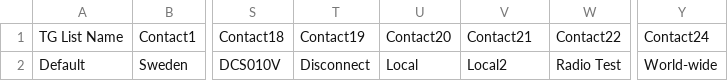
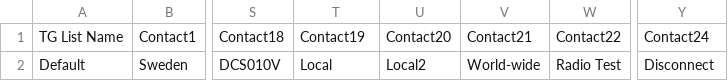
Before and after one commit to sm0rgm/opengd77, a CSV file: CSV/TG_Lists.csv, drawn as a sheet; only a part is shown, gaps mark what is left out; the diff names each change by its address in the sheet, - before the commit and + after, or states it on an @@ line.

```diff
--- a/CSV/TG_Lists.csv
+++ b/CSV/TG_Lists.csv
-T2: Disconnect
+T2: Local
-U2: Local
+U2: Local2
-V2: Local2
+V2: World-wide
-Y2: World-wide
+Y2: Disconnect
```
Also changed, not shown: CSV/Channels.csv, CSV/Zones.csv.
